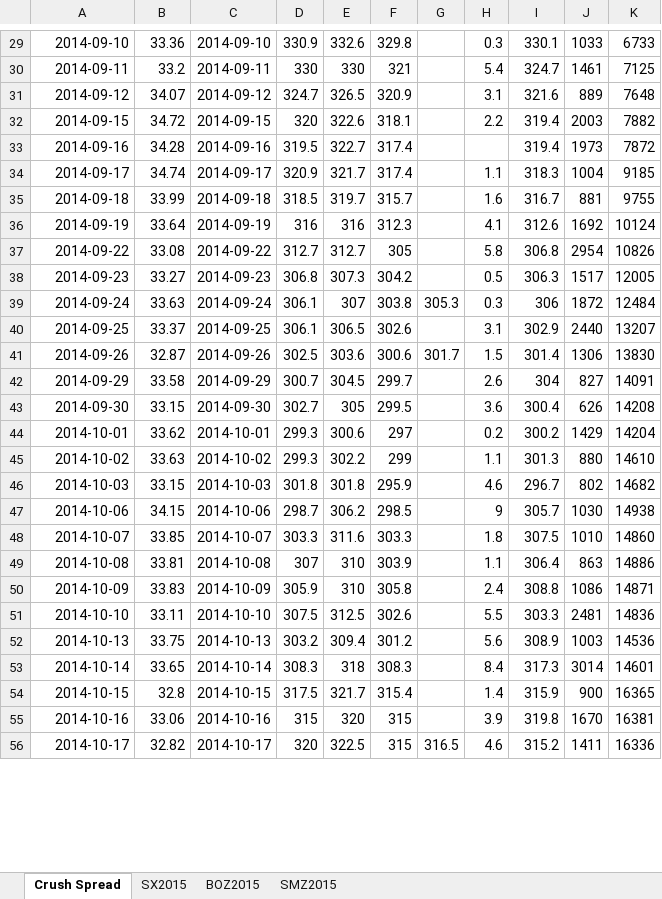
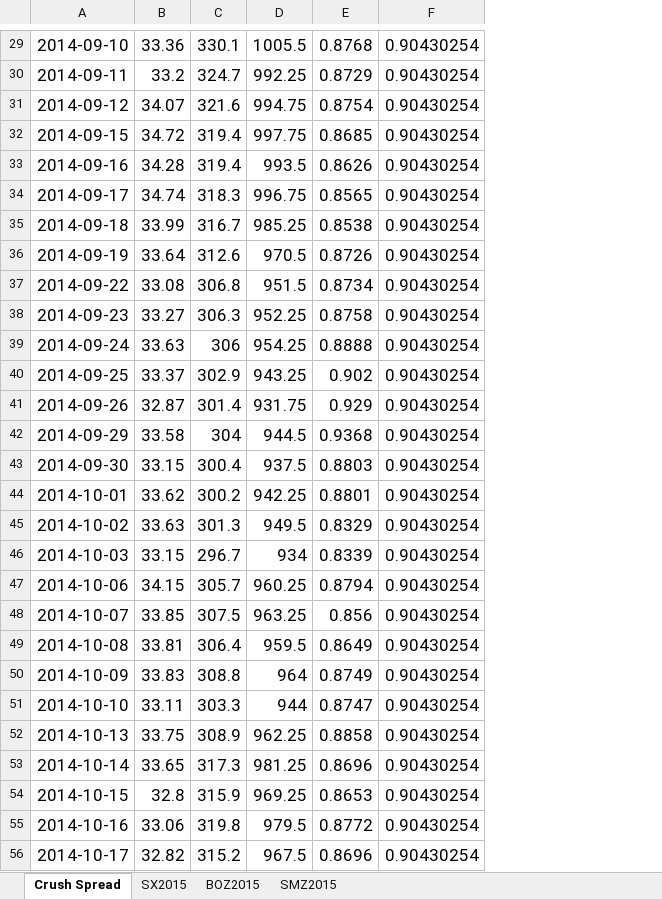
Before and after one commit to mindymallory/PriceAnalysis, an Excel workbook: manuscript/CME-SX2015.xlsm, sheet Crush Spread, drawn as a sheet; only a part is shown, gaps mark what is left out; values as stored, in another font and other column widths than the file's, no borders; charts and pictures not drawn; removed rows and columns are numbered as before the commit, all else as after; the diff covers the shown part only; the diff names each change by its address in the sheet, - before the commit and + after, or states it on an @@ line.

```diff
--- a/manuscript/CME-SX2015.xlsm (sheet Crush Spread)
+++ b/manuscript/CME-SX2015.xlsm (sheet Crush Spread)
-column C, rows 29-56: 2014-09-10 | 2014-09-11 | 2014-09-12 | 2014-09-15 | 2014-09-16 | 2014-09-17 | 2014-09-18 | 2014-09-19 | 2014-09-22 | 2014-09-23 | 2014-09-24 | 2014-09-25 | 2014-09-26 | 2014-09-29 | 2014-09-30 | 2014-10-01 | 2014-10-02 | 2014-10-03 | 2014-10-06 | 2014-10-07 | 2014-10-08 | 2014-10-09 | 2014-10-10 | 2014-10-13 | 2014-10-14 | 2014-10-15 | 2014-10-16 | 2014-10-17
-column D, rows 29-56: 330.9 | 330 | 324.7 | 320 | 319.5 | 320.9 | 318.5 | 316 | 312.7 | 306.8 | 306.1 | 306.1 | 302.5 | 300.7 | 302.7 | 299.3 | 299.3 | 301.8 | 298.7 | 303.3 | 307 | 305.9 | 307.5 | 303.2 | 308.3 | 317.5 | 315 | 320
-column E, rows 29-56: 332.6 | 330 | 326.5 | 322.6 | 322.7 | 321.7 | 319.7 | 316 | 312.7 | 307.3 | 307 | 306.5 | 303.6 | 304.5 | 305 | 300.6 | 302.2 | 301.8 | 306.2 | 311.6 | 310 | 310 | 312.5 | 309.4 | 318 | 321.7 | 320 | 322.5
-column F, rows 29-56: 329.8 | 321 | 320.9 | 318.1 | 317.4 | 317.4 | 315.7 | 312.3 | 305 | 304.2 | 303.8 | 302.6 | 300.6 | 299.7 | 299.5 | 297 | 299 | 295.9 | 298.5 | 303.3 | 303.9 | 305.8 | 302.6 | 301.2 | 308.3 | 315.4 | 315 | 315
-column G, rows 39-56: 305.3 |  | 301.7 |  |  |  |  |  |  |  |  |  |  |  |  |  |  | 316.5
-column H, rows 29-56: 0.3 | 5.4 | 3.1 | 2.2 |  | 1.1 | 1.6 | 4.1 | 5.8 | 0.5 | 0.3 | 3.1 | 1.5 | 2.6 | 3.6 | 0.2 | 1.1 | 4.6 | 9 | 1.8 | 1.1 | 2.4 | 5.5 | 5.6 | 8.4 | 1.4 | 3.9 | 4.6
-column J, rows 29-56: 1033 | 1461 | 889 | 2003 | 1973 | 1004 | 881 | 1692 | 2954 | 1517 | 1872 | 2440 | 1306 | 827 | 626 | 1429 | 880 | 802 | 1030 | 1010 | 863 | 1086 | 2481 | 1003 | 3014 | 900 | 1670 | 1411
-column K, rows 29-56: 6733 | 7125 | 7648 | 7882 | 7872 | 9185 | 9755 | 10124 | 10826 | 12005 | 12484 | 13207 | 13830 | 14091 | 14208 | 14204 | 14610 | 14682 | 14938 | 14860 | 14886 | 14871 | 14836 | 14536 | 14601 | 16365 | 16381 | 16336
+column D, rows 29-56: 1005.5 | 992.25 | 994.75 | 997.75 | 993.5 | 996.75 | 985.25 | 970.5 | 951.5 | 952.25 | 954.25 | 943.25 | 931.75 | 944.5 | 937.5 | 942.25 | 949.5 | 934 | 960.25 | 963.25 | 959.5 | 964 | 944 | 962.25 | 981.25 | 969.25 | 979.5 | 967.5
+column E, rows 29-56: 0.8768 | 0.8729 | 0.8754 | 0.8685 | 0.8626 | 0.8565 | 0.8538 | 0.8726 | 0.8734 | 0.8758 | 0.8888 | 0.902 | 0.929 | 0.9368 | 0.8803 | 0.8801 | 0.8329 | 0.8339 | 0.8794 | 0.856 | 0.8649 | 0.8749 | 0.8747 | 0.8858 | 0.8696 | 0.8653 | 0.8772 | 0.8696
+column F, rows 29-56: all 0.90430254
@@ A29:B56 text size: larger @@
@@ C29:C56 text size: larger @@
```
Also changed, not shown: 8 removed rows, 1 edited cell and cell formats elsewhere in this sheet, charts or pictures, 12 other files.
